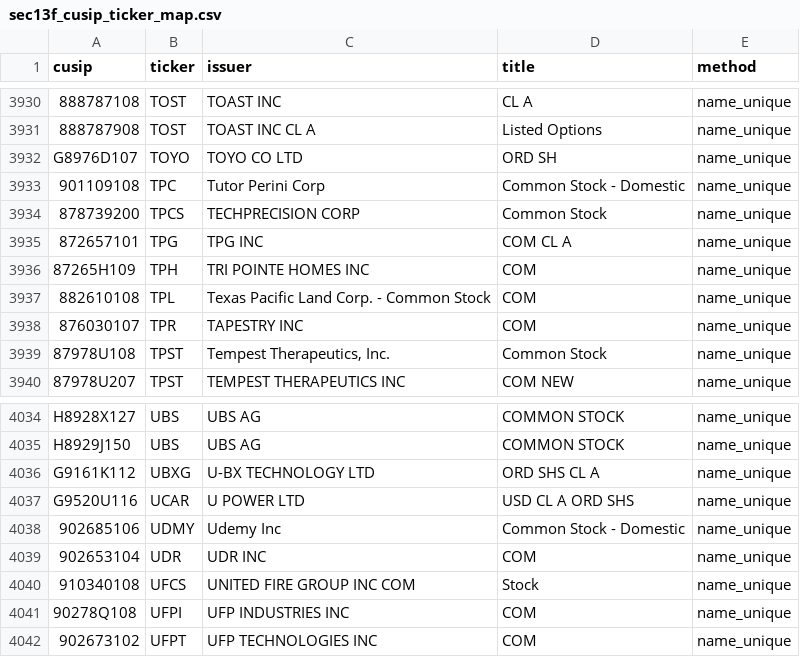
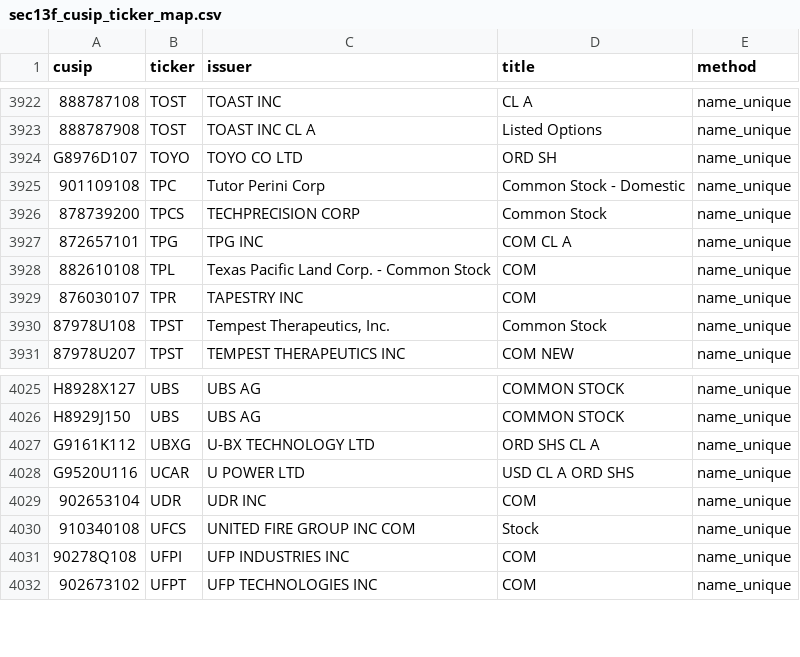
Before and after one commit to Druckkette/boerse-dashboard, a CSV file: output/sec13f_cusip_ticker_map.csv, drawn as a sheet; only a part is shown, gaps mark what is left out; removed rows and columns are numbered as before the commit, all else as after; the diff covers the shown part only; the diff names each change by its address in the sheet, - before the commit and + after, or states it on an @@ line.

```diff
--- a/output/sec13f_cusip_ticker_map.csv
+++ b/output/sec13f_cusip_ticker_map.csv
-row 3936: 87265H109 | TPH | TRI POINTE HOMES INC | COM | name_unique
-row 4038: 902685106 | UDMY | Udemy Inc | Common Stock - Domestic | name_unique
```
Also changed, not shown: 1 added row and 11 removed rows elsewhere in this file, output/institutional_13f_trends.csv, 2 other files.
